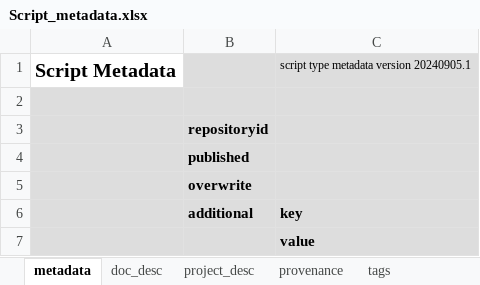
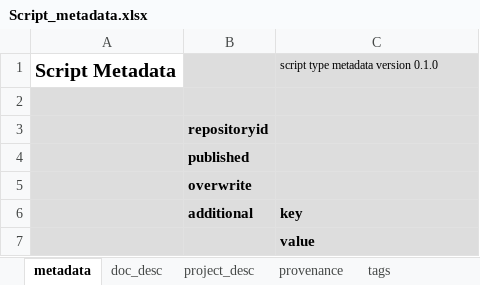
Before and after one commit to worldbank/metadata-schemas, an Excel workbook: excel_sheets/Script_metadata.xlsx, sheet metadata, drawn as a sheet; values as stored, in another font and other column widths than the file's, no borders; the diff names each change by its address in the sheet, - before the commit and + after, or states it on an @@ line.

Commit message:
standardize version numbers in excel

```diff
--- a/excel_sheets/Script_metadata.xlsx (sheet metadata)
+++ b/excel_sheets/Script_metadata.xlsx (sheet metadata)
-C1: script type metadata version 20240905.1
+C1: script type metadata version 0.1.0
```
Also changed, not shown: excel_sheets/Document_metadata.xlsx, excel_sheets/Indicator_metadata.xlsx, 5 other files.
